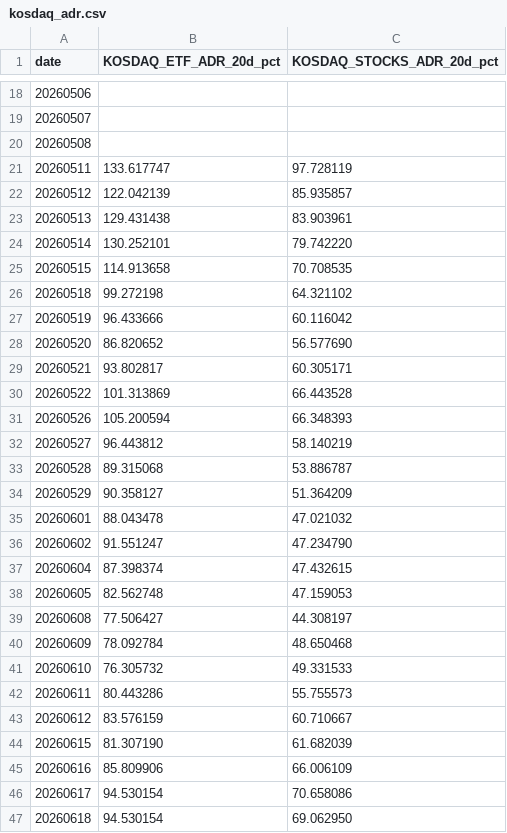
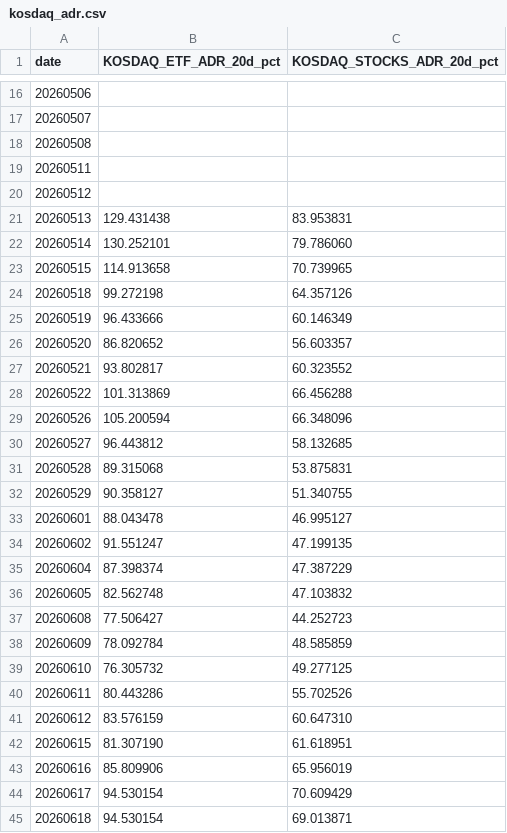
Before and after one commit to jsinvest/dashboard, a CSV file: market-analysis/kosdaq_adr.csv, drawn as a sheet; only a part is shown, gaps mark what is left out; the diff covers the shown part only.

```diff
--- a/market-analysis/kosdaq_adr.csv
+++ b/market-analysis/kosdaq_adr.csv
@@ -20,28 +18,28 @@
 20260508,,
-20260511,133.617747,97.728119
-20260512,122.042139,85.935857
-20260513,129.431438,83.903961
-20260514,130.252101,79.742220
-20260515,114.913658,70.708535
-20260518,99.272198,64.321102
-20260519,96.433666,60.116042
-20260520,86.820652,56.577690
-20260521,93.802817,60.305171
-20260522,101.313869,66.443528
-20260526,105.200594,66.348393
-20260527,96.443812,58.140219
-20260528,89.315068,53.886787
-20260529,90.358127,51.364209
-20260601,88.043478,47.021032
-20260602,91.551247,47.234790
-20260604,87.398374,47.432615
-20260605,82.562748,47.159053
-20260608,77.506427,44.308197
-20260609,78.092784,48.650468
-20260610,76.305732,49.331533
-20260611,80.443286,55.755573
-20260612,83.576159,60.710667
-20260615,81.307190,61.682039
-20260616,85.809906,66.006109
-20260617,94.530154,70.658086
-20260618,94.530154,69.062950
+20260511,,
+20260512,,
+20260513,129.431438,83.953831
+20260514,130.252101,79.786060
+20260515,114.913658,70.739965
+20260518,99.272198,64.357126
+20260519,96.433666,60.146349
+20260520,86.820652,56.603357
+20260521,93.802817,60.323552
+20260522,101.313869,66.456288
+20260526,105.200594,66.348096
+20260527,96.443812,58.132685
+20260528,89.315068,53.875831
+20260529,90.358127,51.340755
+20260601,88.043478,46.995127
+20260602,91.551247,47.199135
+20260604,87.398374,47.387229
+20260605,82.562748,47.103832
+20260608,77.506427,44.252723
+20260609,78.092784,48.585859
+20260610,76.305732,49.277125
+20260611,80.443286,55.702526
+20260612,83.576159,60.647310
+20260615,81.307190,61.618951
+20260616,85.809906,65.956019
+20260617,94.530154,70.609429
+20260618,94.530154,69.013871
```
Also changed, not shown: 2 added rows, 2 removed rows and 44 edited cells elsewhere in this file, market-analysis/fear_greed_summary.csv, market-analysis/kospi_adr.csv, 24 other files.
